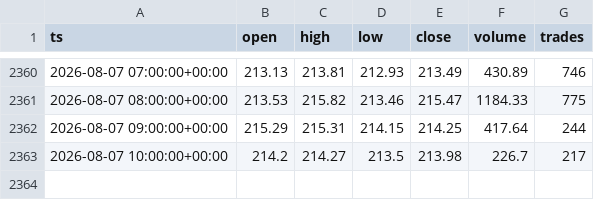
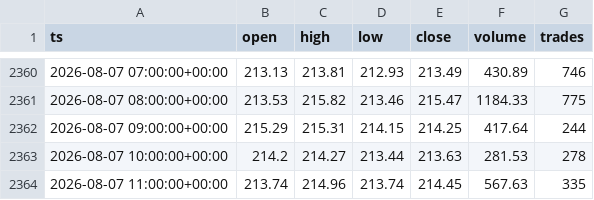
Before and after one commit to marsierz-ui/CBRS_data, a CSV file: out/xyz_CBRS_1h_master.csv, drawn as a sheet; only a part is shown, gaps mark what is left out.

```diff
--- a/out/xyz_CBRS_1h_master.csv
+++ b/out/xyz_CBRS_1h_master.csv
@@ -2362,2 +2362,3 @@ ts,open,high,low,close,volume,trades
 2026-08-07 09:00:00+00:00,215.29,215.31,214.15,214.25,417.64,244
-2026-08-07 10:00:00+00:00,214.2,214.27,213.5,213.98,226.7,217
+2026-08-07 10:00:00+00:00,214.2,214.27,213.44,213.63,281.53,278
+2026-08-07 11:00:00+00:00,213.74,214.96,213.74,214.45,567.63,335
```
Also changed, not shown: out/xyz_CBRS_1d_master.csv, out/xyz_CBRS_1m_master.csv, 1 other file.
